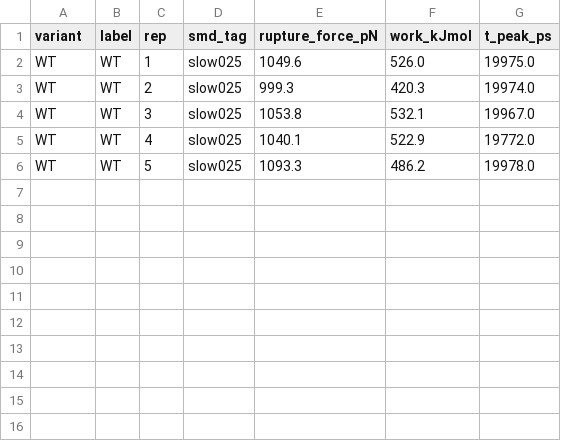
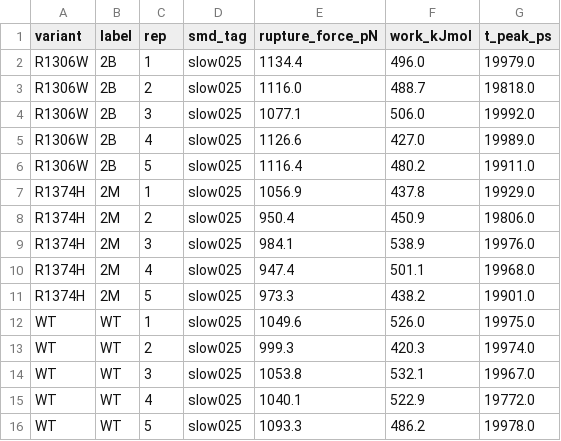
Before and after one commit to LukaDD7/VWF-ETHos, a CSV file: output/md_7a6o_smd_slow025_features_perrep.csv, drawn as a sheet; the diff names each change by its address in the sheet, - before the commit and + after, or states it on an @@ line.

Commit message:
data(md): add slow025 SMD readout

```diff
--- a/output/md_7a6o_smd_slow025_features_perrep.csv
+++ b/output/md_7a6o_smd_slow025_features_perrep.csv
+row 2: R1306W | 2B | 1 | slow025 | 1134.4 | 496.0 | 19979.0
+row 3: R1306W | 2B | 2 | slow025 | 1116.0 | 488.7 | 19818.0
+row 4: R1306W | 2B | 3 | slow025 | 1077.1 | 506.0 | 19992.0
+row 5: R1306W | 2B | 4 | slow025 | 1126.6 | 427.0 | 19989.0
+row 6: R1306W | 2B | 5 | slow025 | 1116.4 | 480.2 | 19911.0
+row 7: R1374H | 2M | 1 | slow025 | 1056.9 | 437.8 | 19929.0
+row 8: R1374H | 2M | 2 | slow025 | 950.4 | 450.9 | 19806.0
+row 9: R1374H | 2M | 3 | slow025 | 984.1 | 538.9 | 19976.0
+row 10: R1374H | 2M | 4 | slow025 | 947.4 | 501.1 | 19968.0
+row 11: R1374H | 2M | 5 | slow025 | 973.3 | 438.2 | 19901.0
```
Also changed, not shown: 2 other files.
